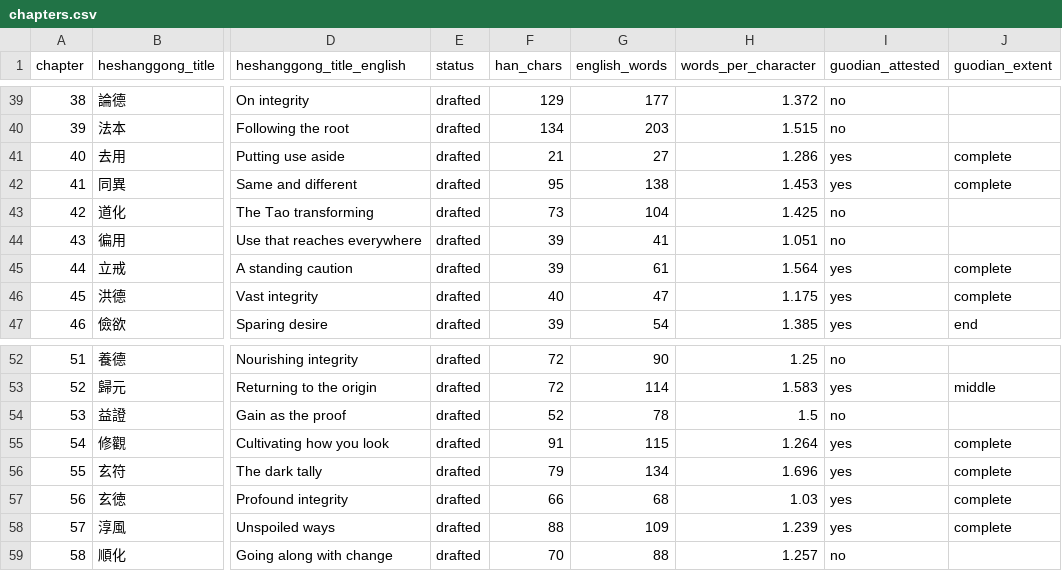
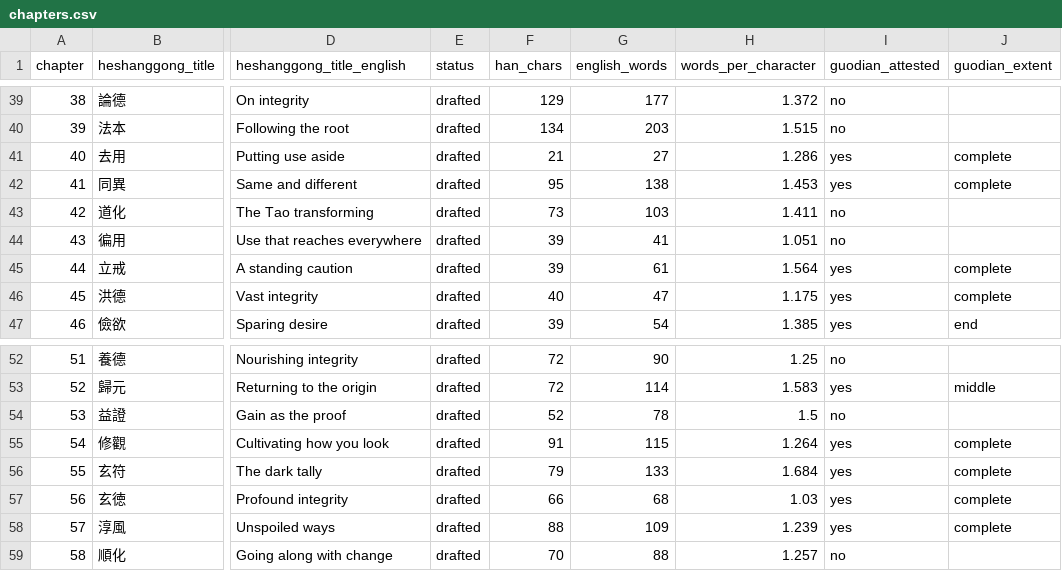
Before and after one commit to opencosmos-ai/taoteching, a CSV file: data/chapters.csv, drawn as a sheet; only a part is shown, gaps mark what is left out; the diff names each change by its address in the sheet, - before the commit and + after, or states it on an @@ line.

```diff
--- a/data/chapters.csv
+++ b/data/chapters.csv
-G43 (english_words): 104
+G43 (english_words): 103
-H43 (words_per_character): 1.425
+H43 (words_per_character): 1.411
-G56 (english_words): 134
+G56 (english_words): 133
-H56 (words_per_character): 1.696
+H56 (words_per_character): 1.684
```
Also changed, not shown: data/characters.csv, data/commentary.csv, 23 other files.
